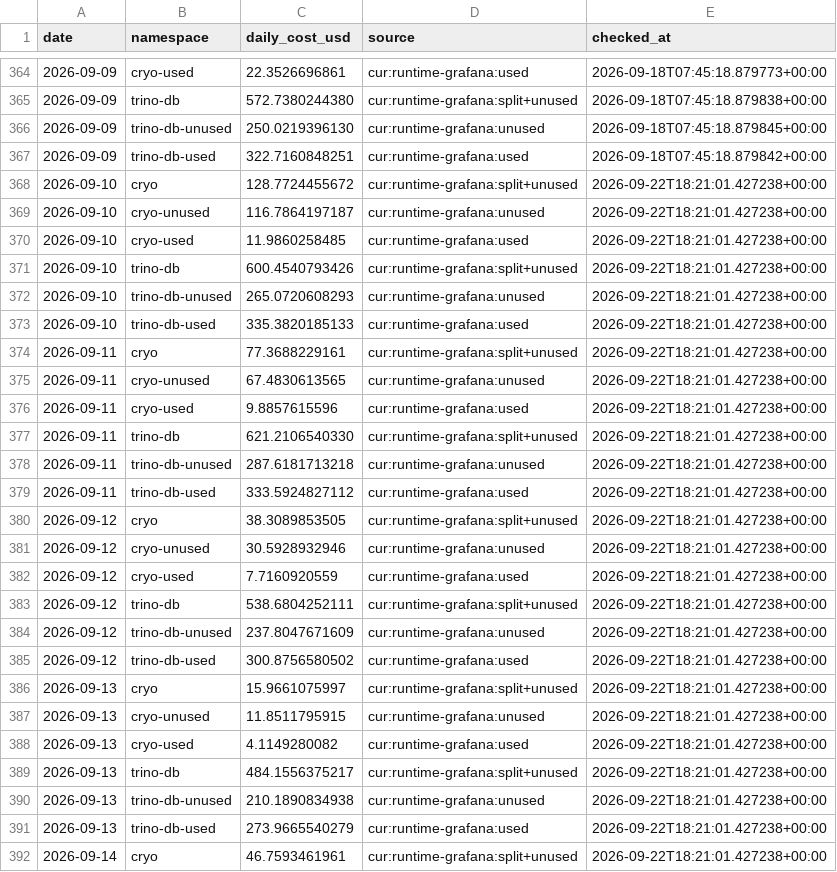
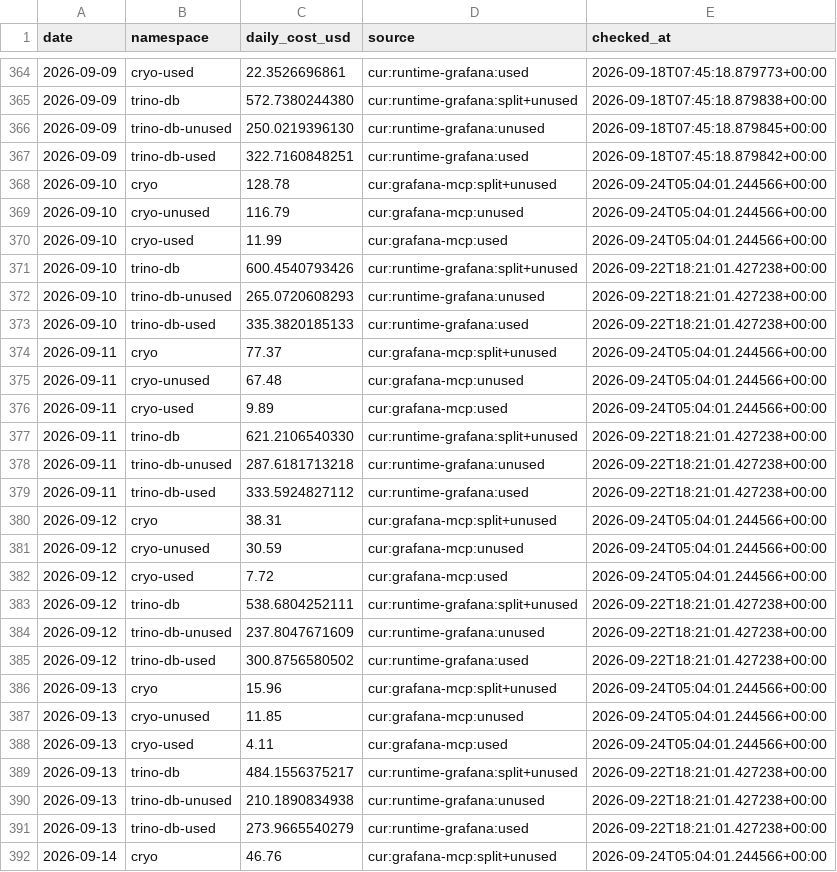
Before and after one commit to tech-pw/cryo, a CSV file: docs/cost-tracking/daily-cost-log.csv, drawn as a sheet; only a part is shown, gaps mark what is left out; the diff covers the shown part only.

```diff
--- a/docs/cost-tracking/daily-cost-log.csv
+++ b/docs/cost-tracking/daily-cost-log.csv
@@ -367,5 +367,5 @@ date,namespace,daily_cost_usd,source,checked_at
 2026-09-09,trino-db-used,322.7160848251,cur:runtime-grafana:used,2026-09-18T07:45:18.879842+00:00
-2026-09-10,cryo,128.7724455672,cur:runtime-grafana:split+unused,2026-09-22T18:21:01.427238+00:00
-2026-09-10,cryo-unused,116.7864197187,cur:runtime-grafana:unused,2026-09-22T18:21:01.427238+00:00
-2026-09-10,cryo-used,11.9860258485,cur:runtime-grafana:used,2026-09-22T18:21:01.427238+00:00
+2026-09-10,cryo,128.78,cur:grafana-mcp:split+unused,2026-09-24T05:04:01.244566+00:00
+2026-09-10,cryo-unused,116.79,cur:grafana-mcp:unused,2026-09-24T05:04:01.244566+00:00
+2026-09-10,cryo-used,11.99,cur:grafana-mcp:used,2026-09-24T05:04:01.244566+00:00
 2026-09-10,trino-db,600.4540793426,cur:runtime-grafana:split+unused,2026-09-22T18:21:01.427238+00:00
@@ -373,5 +373,5 @@ date,namespace,daily_cost_usd,source,checked_at
 2026-09-10,trino-db-used,335.3820185133,cur:runtime-grafana:used,2026-09-22T18:21:01.427238+00:00
-2026-09-11,cryo,77.3688229161,cur:runtime-grafana:split+unused,2026-09-22T18:21:01.427238+00:00
-2026-09-11,cryo-unused,67.4830613565,cur:runtime-grafana:unused,2026-09-22T18:21:01.427238+00:00
-2026-09-11,cryo-used,9.8857615596,cur:runtime-grafana:used,2026-09-22T18:21:01.427238+00:00
+2026-09-11,cryo,77.37,cur:grafana-mcp:split+unused,2026-09-24T05:04:01.244566+00:00
+2026-09-11,cryo-unused,67.48,cur:grafana-mcp:unused,2026-09-24T05:04:01.244566+00:00
+2026-09-11,cryo-used,9.89,cur:grafana-mcp:used,2026-09-24T05:04:01.244566+00:00
 2026-09-11,trino-db,621.2106540330,cur:runtime-grafana:split+unused,2026-09-22T18:21:01.427238+00:00
@@ -379,5 +379,5 @@ date,namespace,daily_cost_usd,source,checked_at
 2026-09-11,trino-db-used,333.5924827112,cur:runtime-grafana:used,2026-09-22T18:21:01.427238+00:00
-2026-09-12,cryo,38.3089853505,cur:runtime-grafana:split+unused,2026-09-22T18:21:01.427238+00:00
-2026-09-12,cryo-unused,30.5928932946,cur:runtime-grafana:unused,2026-09-22T18:21:01.427238+00:00
-2026-09-12,cryo-used,7.7160920559,cur:runtime-grafana:used,2026-09-22T18:21:01.427238+00:00
+2026-09-12,cryo,38.31,cur:grafana-mcp:split+unused,2026-09-24T05:04:01.244566+00:00
+2026-09-12,cryo-unused,30.59,cur:grafana-mcp:unused,2026-09-24T05:04:01.244566+00:00
+2026-09-12,cryo-used,7.72,cur:grafana-mcp:used,2026-09-24T05:04:01.244566+00:00
 2026-09-12,trino-db,538.6804252111,cur:runtime-grafana:split+unused,2026-09-22T18:21:01.427238+00:00
@@ -385,5 +385,5 @@ date,namespace,daily_cost_usd,source,checked_at
 2026-09-12,trino-db-used,300.8756580502,cur:runtime-grafana:used,2026-09-22T18:21:01.427238+00:00
-2026-09-13,cryo,15.9661075997,cur:runtime-grafana:split+unused,2026-09-22T18:21:01.427238+00:00
-2026-09-13,cryo-unused,11.8511795915,cur:runtime-grafana:unused,2026-09-22T18:21:01.427238+00:00
-2026-09-13,cryo-used,4.1149280082,cur:runtime-grafana:used,2026-09-22T18:21:01.427238+00:00
+2026-09-13,cryo,15.96,cur:grafana-mcp:split+unused,2026-09-24T05:04:01.244566+00:00
+2026-09-13,cryo-unused,11.85,cur:grafana-mcp:unused,2026-09-24T05:04:01.244566+00:00
+2026-09-13,cryo-used,4.11,cur:grafana-mcp:used,2026-09-24T05:04:01.244566+00:00
 2026-09-13,trino-db,484.1556375217,cur:runtime-grafana:split+unused,2026-09-22T18:21:01.427238+00:00
@@ -391,2 +391,2 @@ date,namespace,daily_cost_usd,source,checked_at
 2026-09-13,trino-db-used,273.9665540279,cur:runtime-grafana:used,2026-09-22T18:21:01.427238+00:00
-2026-09-14,cryo,46.7593461961,cur:runtime-grafana:split+unused,2026-09-22T18:21:01.427238+00:00
+2026-09-14,cryo,46.76,cur:grafana-mcp:split+unused,2026-09-24T05:04:01.244566+00:00
```
Also changed, not shown: 3 added rows and 69 edited cells elsewhere in this file, 19 other files.
